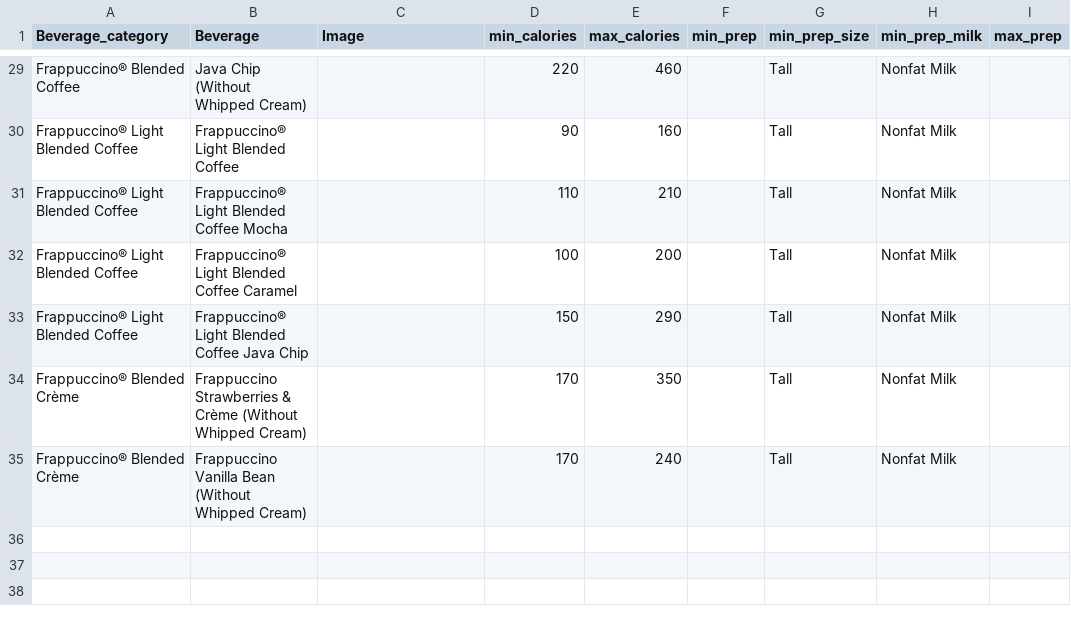
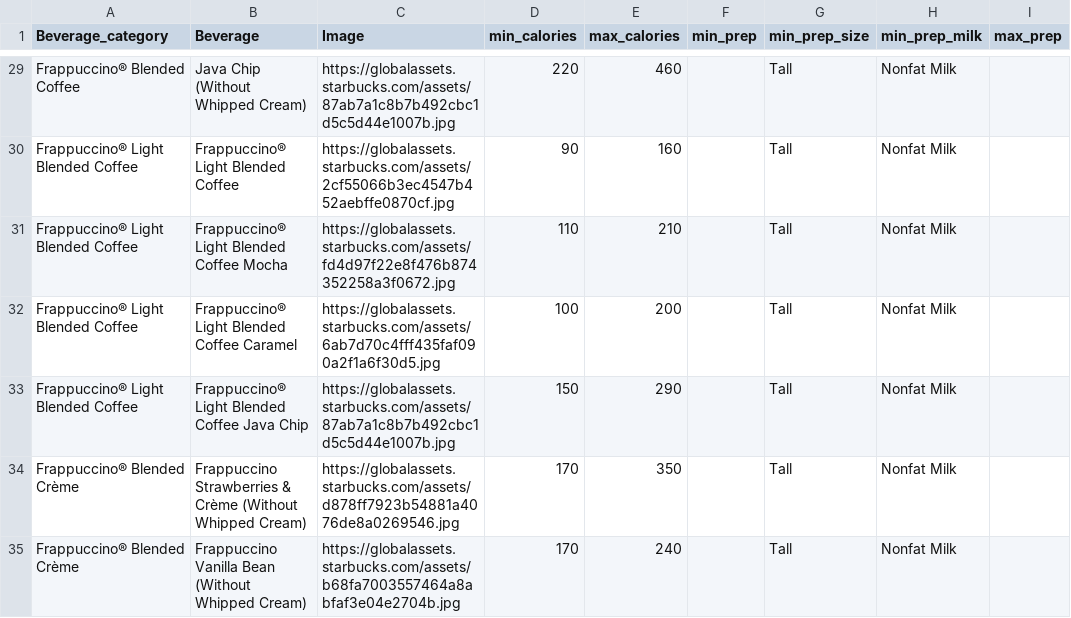
Before and after one commit to sumerinlan/stanford-cs448b-project, a CSV file: data/starbucks-menu/drink_extreme_value.csv, drawn as a sheet; only a part is shown, gaps mark what is left out; the diff covers the shown part only; the diff names each change by its address in the sheet, - before the commit and + after, or states it on an @@ line.

```diff
--- a/data/starbucks-menu/drink_extreme_value.csv
+++ b/data/starbucks-menu/drink_extreme_value.csv
-C29 (Image): (empty)
+C29 (Image): https://globalassets.starbucks.com/assets/87ab7a1c8b7b492cbc1d5c5d44e1007b.jpg
-C30 (Image): (empty)
+C30 (Image): https://globalassets.starbucks.com/assets/2cf55066b3ec4547b452aebffe0870cf.jpg
-C31 (Image): (empty)
+C31 (Image): https://globalassets.starbucks.com/assets/fd4d97f22e8f476b874352258a3f0672.jpg
-C32 (Image): (empty)
+C32 (Image): https://globalassets.starbucks.com/assets/6ab7d70c4fff435faf090a2f1a6f30d5.jpg
-C33 (Image): (empty)
+C33 (Image): https://globalassets.starbucks.com/assets/87ab7a1c8b7b492cbc1d5c5d44e1007b.jpg
-C34 (Image): (empty)
+C34 (Image): https://globalassets.starbucks.com/assets/d878ff7923b54881a4076de8a0269546.jpg
-C35 (Image): (empty)
+C35 (Image): https://globalassets.starbucks.com/assets/b68fa7003557464a8abfaf3e04e2704b.jpg
```
Also changed, not shown: 26 edited cells elsewhere in this file, 3 other files.
